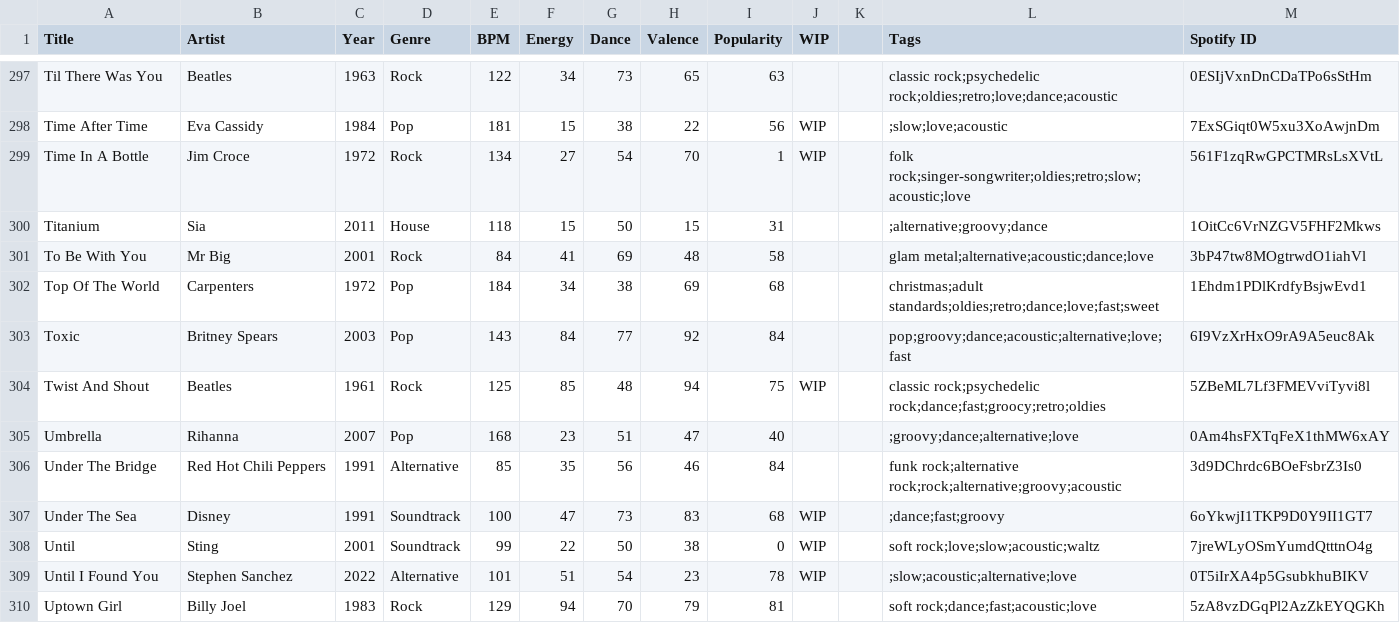
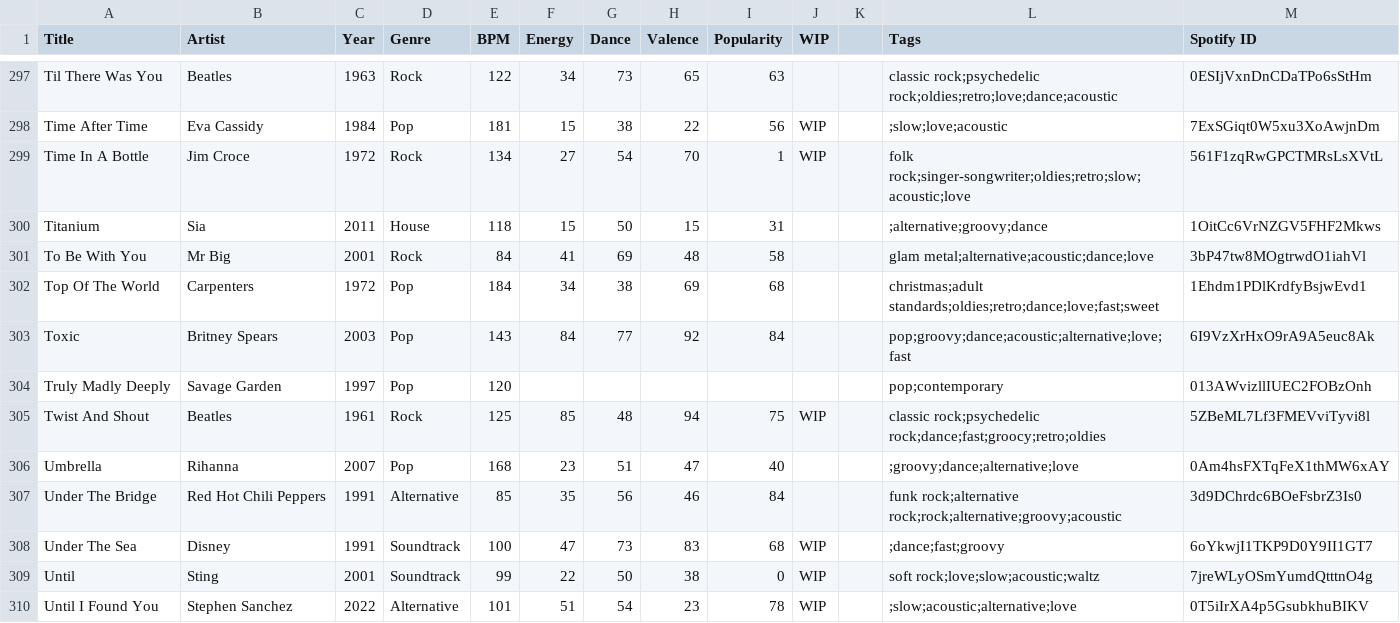
Before and after one commit to lemongrassgoa/lemongrassgoa.github.io, a CSV file: list/jason.csv, drawn as a sheet; only a part is shown, gaps mark what is left out; the shorter side is filled out with more unchanged rows; the diff names each change by its address in the sheet, - before the commit and + after, or states it on an @@ line.

```diff
--- a/list/jason.csv
+++ b/list/jason.csv
+row 304: Truly Madly Deeply | Savage Garden | 1997 | Pop | 120 |  |  |  |  |  |  | pop;contemporary | 013AWvizllIUEC2FOBzOnh
```
Also changed, not shown: 12 other files.
